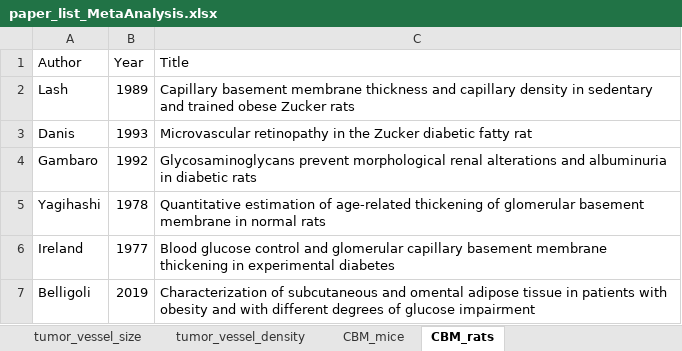
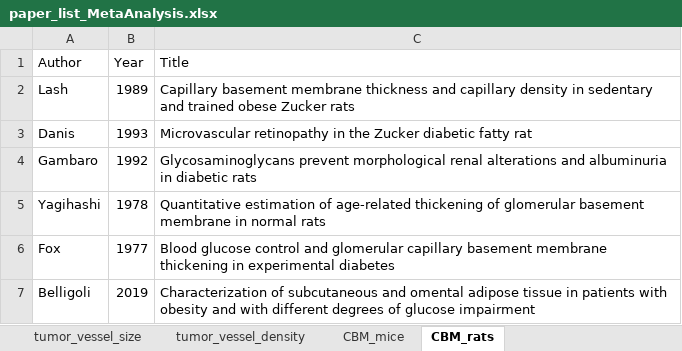
Before and after one commit to YunjeongLee/meta-analysis-for-VEGF-signaling, an Excel workbook: data/papers/paper_list_MetaAnalysis.xlsx, sheet CBM_rats, drawn as a sheet; values as stored, in another font and other column widths than the file's, no borders; the diff names each change by its address in the sheet, - before the commit and + after, or states it on an @@ line.

Commit message:
edit the first author's name (`Ireland` -> `Fox`)

```diff
--- a/data/papers/paper_list_MetaAnalysis.xlsx (sheet CBM_rats)
+++ b/data/papers/paper_list_MetaAnalysis.xlsx (sheet CBM_rats)
-A6 (Author): Ireland
+A6 (Author): Fox
```
